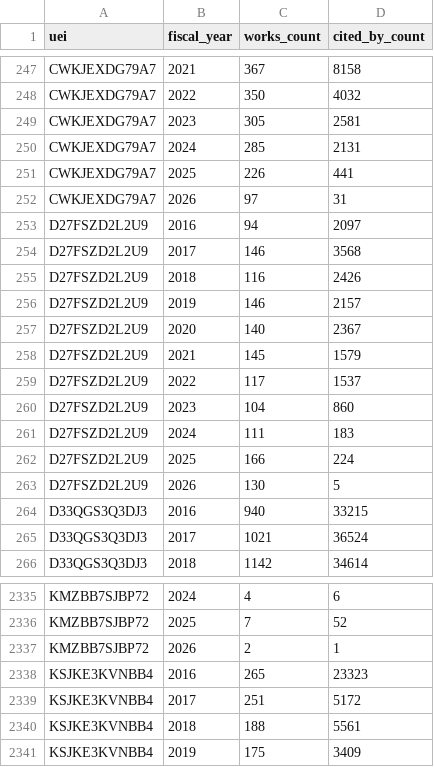
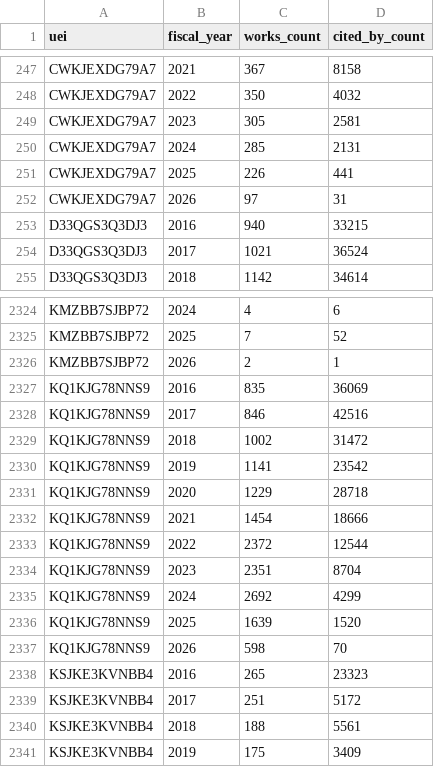
Before and after one commit to Davidrxyang/mapademia, a CSV file: frontend/data/institution_output_by_year.csv, drawn as a sheet; only a part is shown, gaps mark what is left out; removed rows and columns are numbered as before the commit, all else as after; the diff names each change by its address in the sheet, - before the commit and + after, or states it on an @@ line.

```diff
--- a/frontend/data/institution_output_by_year.csv
+++ b/frontend/data/institution_output_by_year.csv
-row 253: D27FSZD2L2U9 | 2016 | 94 | 2097
-row 254: D27FSZD2L2U9 | 2017 | 146 | 3568
-row 255: D27FSZD2L2U9 | 2018 | 116 | 2426
-row 256: D27FSZD2L2U9 | 2019 | 146 | 2157
-row 257: D27FSZD2L2U9 | 2020 | 140 | 2367
-row 258: D27FSZD2L2U9 | 2021 | 145 | 1579
-row 259: D27FSZD2L2U9 | 2022 | 117 | 1537
-row 260: D27FSZD2L2U9 | 2023 | 104 | 860
-row 261: D27FSZD2L2U9 | 2024 | 111 | 183
-row 262: D27FSZD2L2U9 | 2025 | 166 | 224
-row 263: D27FSZD2L2U9 | 2026 | 130 | 5
+row 2327: KQ1KJG78NNS9 | 2016 | 835 | 36069
+row 2328: KQ1KJG78NNS9 | 2017 | 846 | 42516
+row 2329: KQ1KJG78NNS9 | 2018 | 1002 | 31472
+row 2330: KQ1KJG78NNS9 | 2019 | 1141 | 23542
+row 2331: KQ1KJG78NNS9 | 2020 | 1229 | 28718
+row 2332: KQ1KJG78NNS9 | 2021 | 1454 | 18666
+row 2333: KQ1KJG78NNS9 | 2022 | 2372 | 12544
+row 2334: KQ1KJG78NNS9 | 2023 | 2351 | 8704
+row 2335: KQ1KJG78NNS9 | 2024 | 2692 | 4299
+row 2336: KQ1KJG78NNS9 | 2025 | 1639 | 1520
+row 2337: KQ1KJG78NNS9 | 2026 | 598 | 70
```
Also changed, not shown: data-pipeline/institution_crosswalk.csv, frontend/data/funding_by_state_year_agency.csv, 5 other files.
